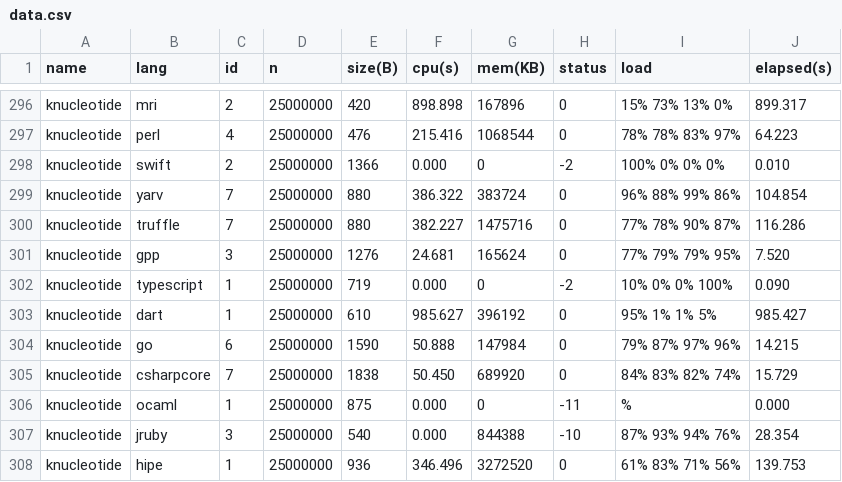
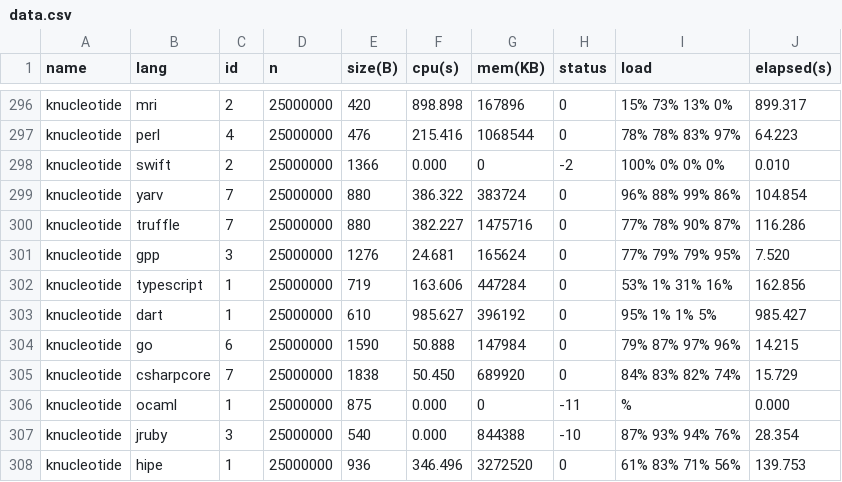
Before and after one commit to 4creators/BenchmarksGame, a CSV file: public/data/data.csv, drawn as a sheet; only a part is shown, gaps mark what is left out.

```diff
--- a/public/data/data.csv
+++ b/public/data/data.csv
@@ -301,3 +301,3 @@ knucleotide,truffle,7,25000000,880,382.227,1475716,0,77% 78% 90% 87%,116.286
 knucleotide,gpp,3,25000000,1276,24.681,165624,0,77% 79% 79% 95%,7.520
-knucleotide,typescript,1,25000000,719,0.000,0,-2,10% 0% 0% 100%,0.090
+knucleotide,typescript,1,25000000,719,163.606,447284,0,53% 1% 31% 16%,162.856
 knucleotide,dart,1,25000000,610,985.627,396192,0,95% 1% 1% 5%,985.427
```
Also changed, not shown: public/data/alldata.csv, public/data/ndata.csv, 9 other files.
